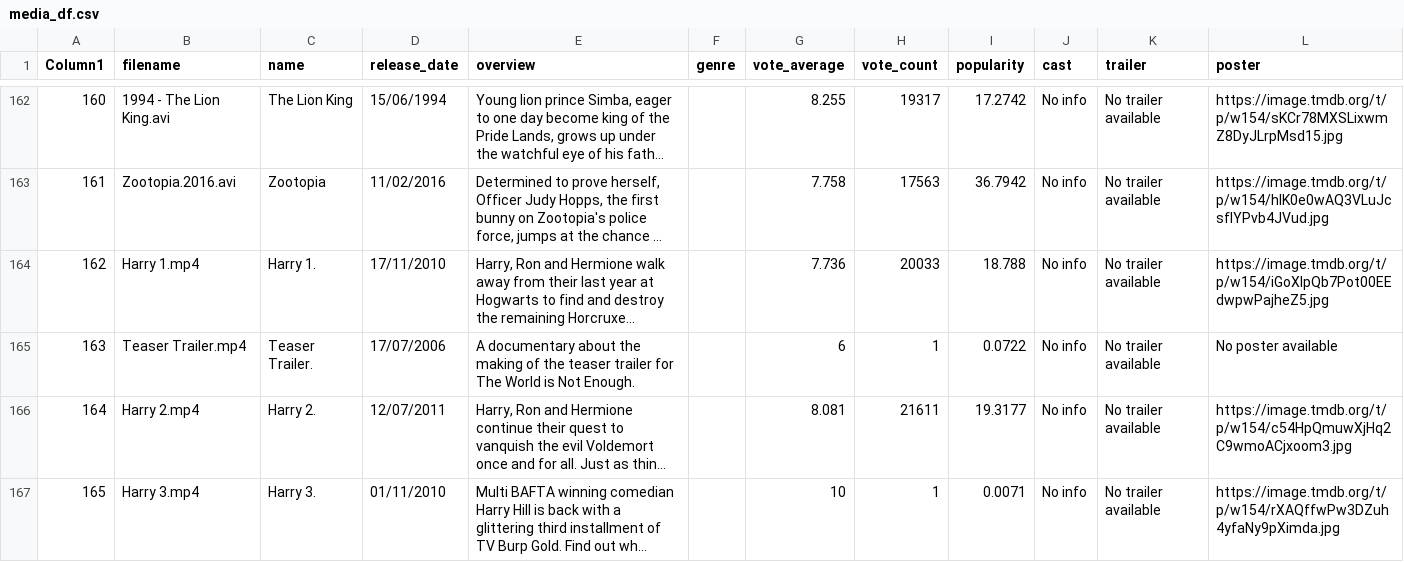
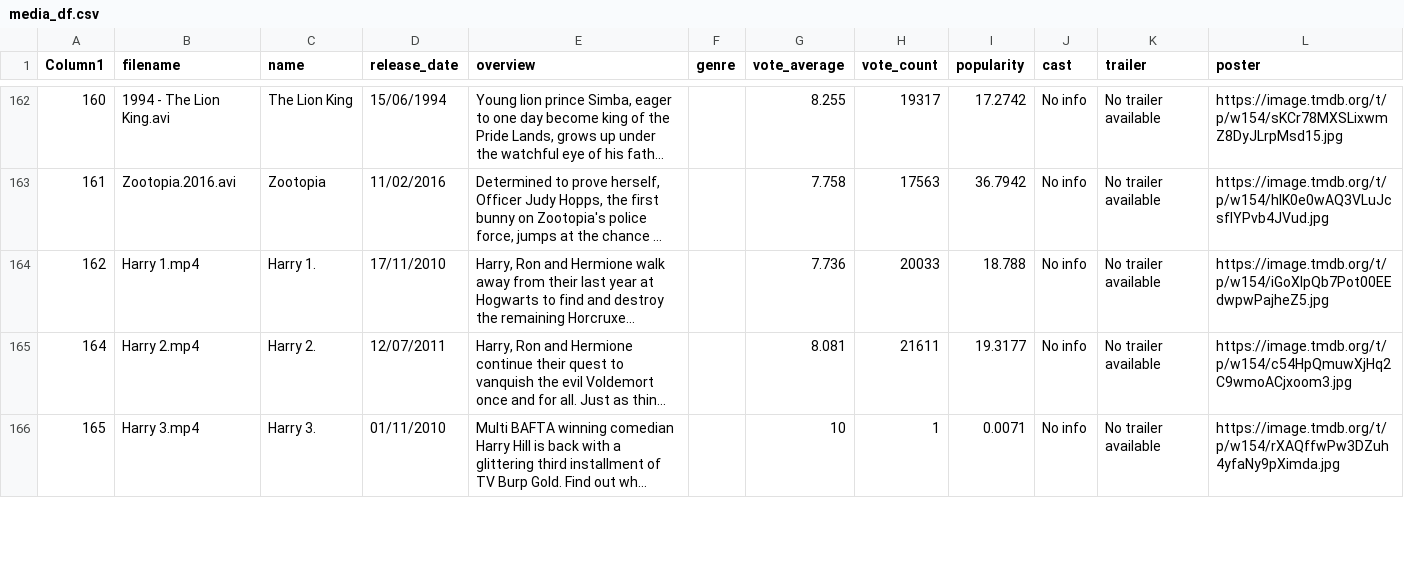
Before and after one commit to clairebyrne/media_catalogue_app, a CSV file: media_df.csv, drawn as a sheet; only a part is shown, gaps mark what is left out; long unchanged cells end in …; the diff covers the shown part only; the diff names each change by its address in the sheet, - before the commit and + after, or states it on an @@ line.

```diff
--- a/media_df.csv
+++ b/media_df.csv
-row 165: 163 | Teaser Trailer.mp4 | Teaser Trailer. | 17/07/2006 | A documentary about the making of the teaser trailer for The World is Not Enough. |  | 6 | 1 | 0.0722 | No info | No trailer available | No poster available
```
Also changed, not shown: 2 removed rows elsewhere in this file, 1 other file.
